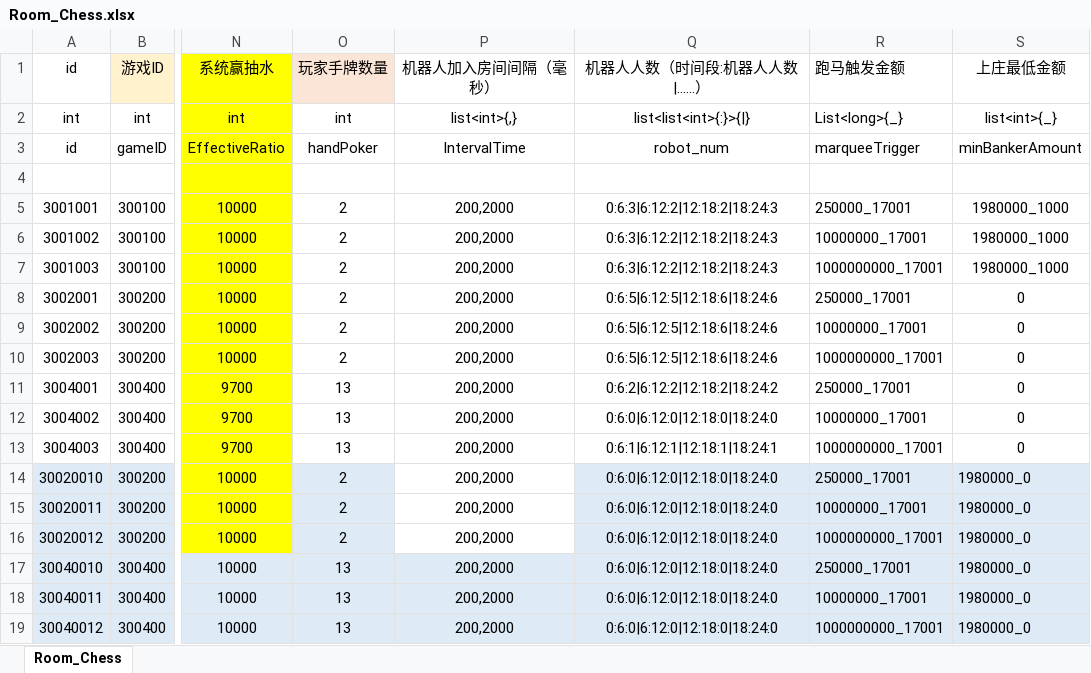
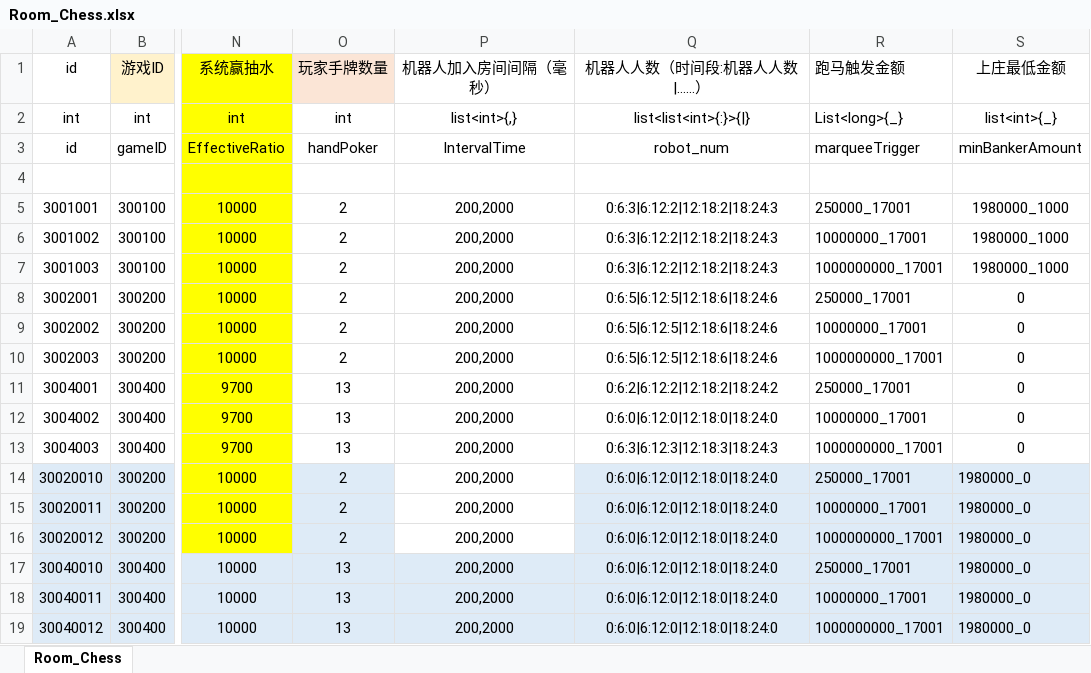
Before and after one commit to yanhailong/jjj_server, an Excel workbook: poker/resources/sample/Room_Chess.xlsx, sheet Room_Chess, drawn as a sheet; only a part is shown, gaps mark what is left out; values as stored, in another font and other column widths than the file's, no borders; the diff names each change by its address in the sheet, - before the commit and + after, or states it on an @@ line.

Commit message:
南方前进  配置提交

```diff
--- a/poker/resources/sample/Room_Chess.xlsx (sheet Room_Chess)
+++ b/poker/resources/sample/Room_Chess.xlsx (sheet Room_Chess)
-Q13 (机器人人数（时间段:机器人人数|……）): 0:6:1|6:12:1|12:18:1|18:24:1
+Q13 (机器人人数（时间段:机器人人数|……）): 0:6:3|6:12:3|12:18:3|18:24:3
```
